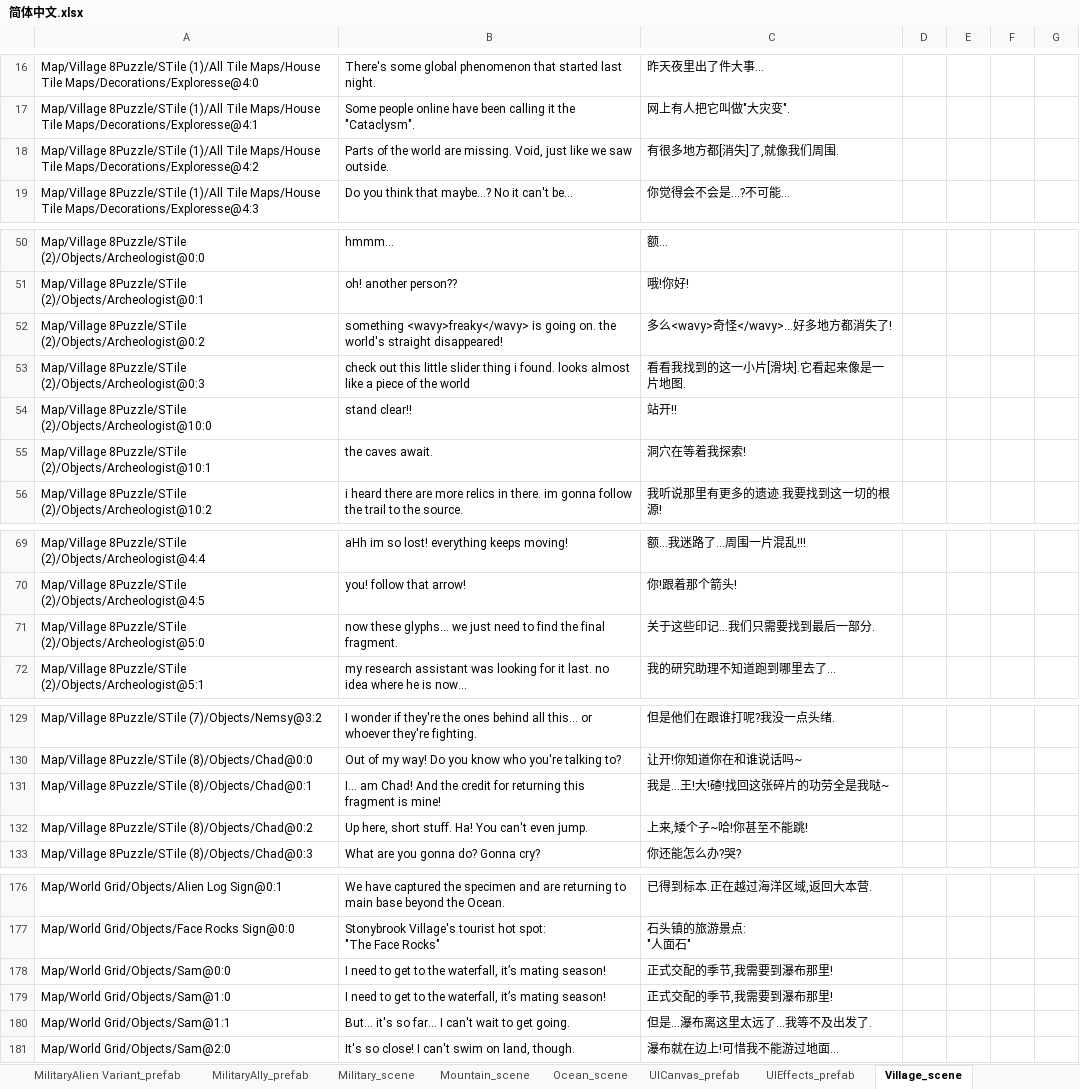
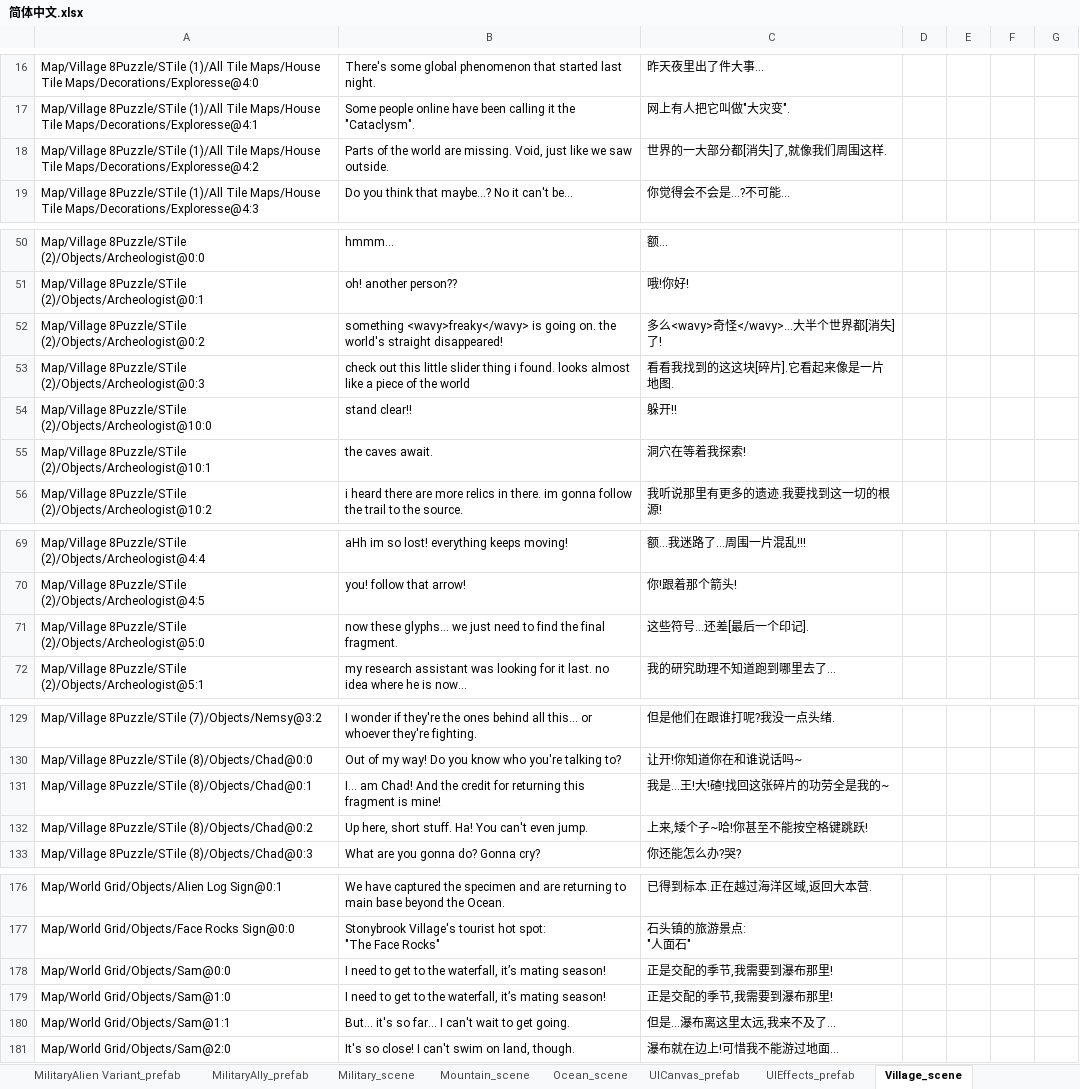
Before and after one commit to alanrtao/SliderCN, an Excel workbook: 简体中文.xlsx, sheet Village_scene, drawn as a sheet; only a part is shown, gaps mark what is left out; values as stored, in another font and other column widths than the file's, no borders; the diff covers the shown part only; the diff names each change by its address in the sheet, - before the commit and + after, or states it on an @@ line.

Commit message:
proofread village

```diff
--- a/简体中文.xlsx (sheet Village_scene)
+++ b/简体中文.xlsx (sheet Village_scene)
-C18: 有很多地方都[消失]了,就像我们周围.
+C18: 世界的一大部分都[消失]了,就像我们周围这样.
-C52: 多么<wavy>奇怪</wavy>...好多地方都消失了!
+C52: 多么<wavy>奇怪</wavy>...大半个世界都[消失]了!
-C53: 看看我找到的这一小片[滑块].它看起来像是一片地图.
+C53: 看看我找到的这这块[碎片].它看起来像是一片地图.
-C54: 站开!!
+C54: 躲开!!
-C71: 关于这些印记...我们只需要找到最后一部分.
+C71: 这些符号...还差[最后一个印记].
-C131: 我是...王!大!碴!找回这张碎片的功劳全是我哒~
+C131: 我是...王!大!碴!找回这张碎片的功劳全是我的~
-C132: 上来,矮个子~哈!你甚至不能跳!
+C132: 上来,矮个子~哈!你甚至不能按空格键跳跃!
-C178:C179: 正式交配的季节,我需要到瀑布那里!
+C178:C179: 正是交配的季节,我需要到瀑布那里!
-C180: 但是...瀑布离这里太远了...我等不及出发了.
+C180: 但是...瀑布离这里太远,我来不及了...
```
Also changed, not shown: 2 edited cells elsewhere in this sheet.
